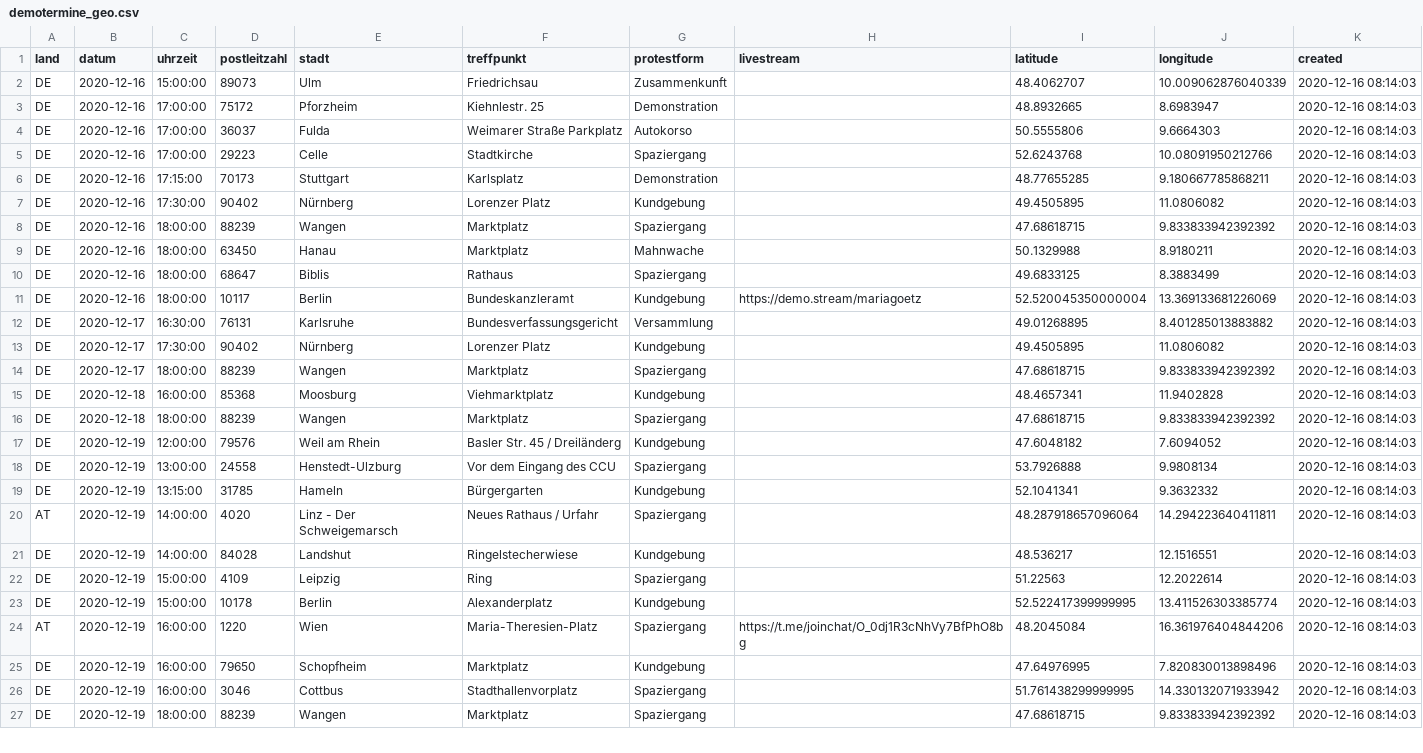
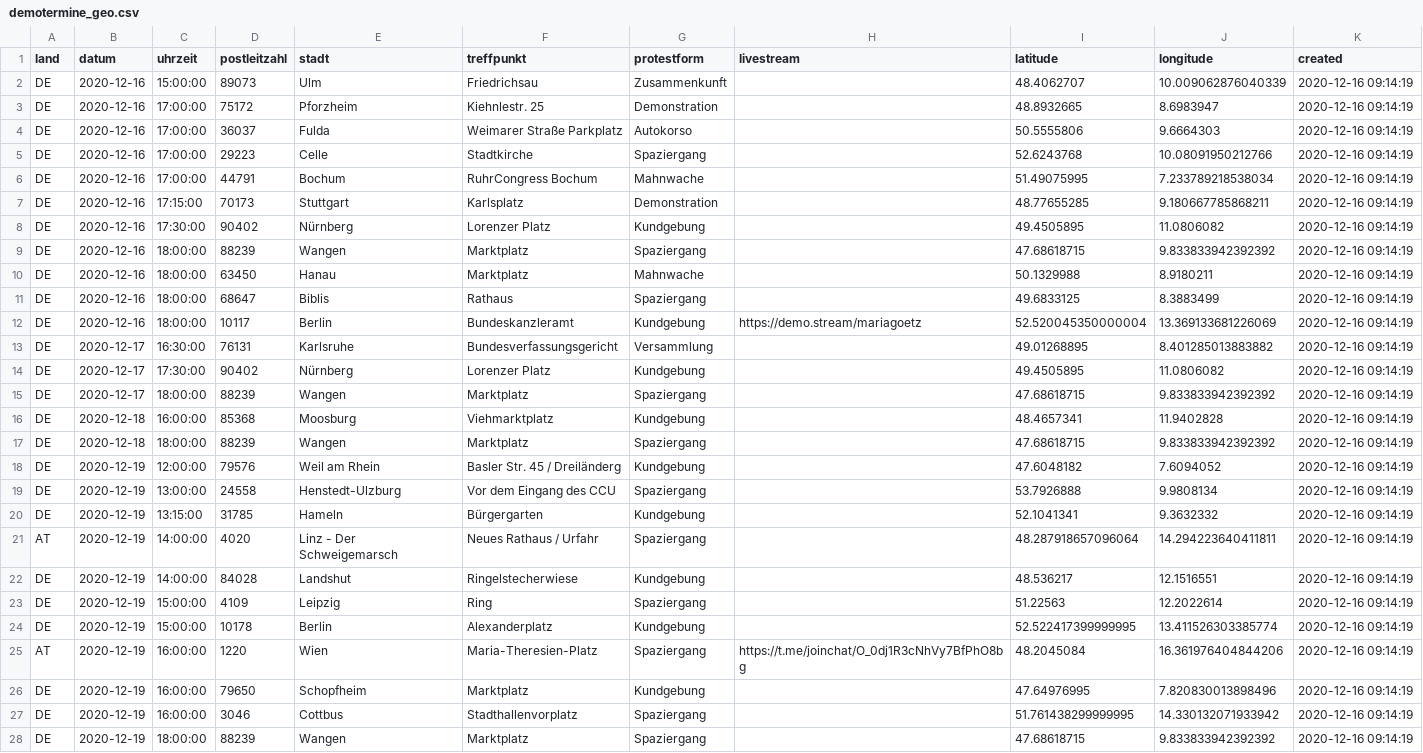
Before and after one commit to anonymous-tld/angst-frei.ch, a CSV file: assets/data/demotermine_geo.csv, drawn as a sheet; only a part is shown; addresses are those after the commit; the diff covers the shown part only; the diff names each change by its address in the sheet, - before the commit and + after, or states it on an @@ line.

Commit message:
Update demotermine_geo.csv from https://maps.leylines.net/geodata/anonymous/demotermine_geo.csv

```diff
--- a/assets/data/demotermine_geo.csv
+++ b/assets/data/demotermine_geo.csv
-K2:K5 (created): 2020-12-16 08:14:03
+K2:K5 (created): 2020-12-16 09:14:19
+row 6: DE | 2020-12-16 | 17:00:00 | 44791 | Bochum | RuhrCongress Bochum | Mahnwache |  | 51.49075995 | 7.233789218538034 | 2020-12-16 09:14:19
-K7:K28 (created): 2020-12-16 08:14:03
+K7:K28 (created): 2020-12-16 09:14:19
```
Also changed, not shown: 47 edited cells elsewhere in this file.
